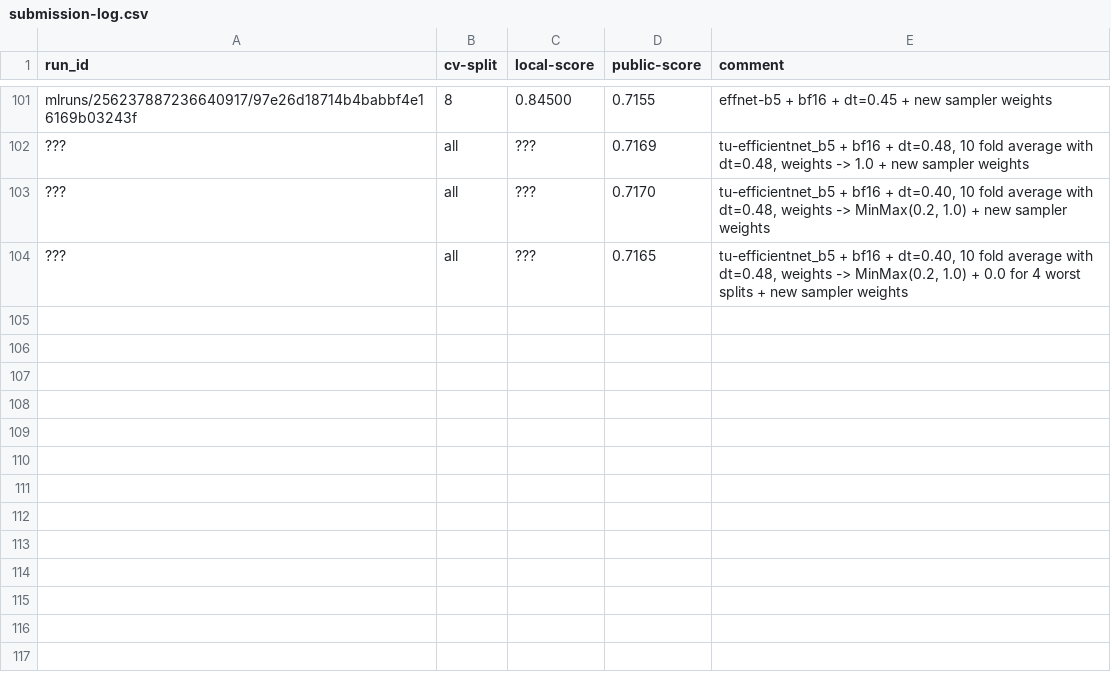
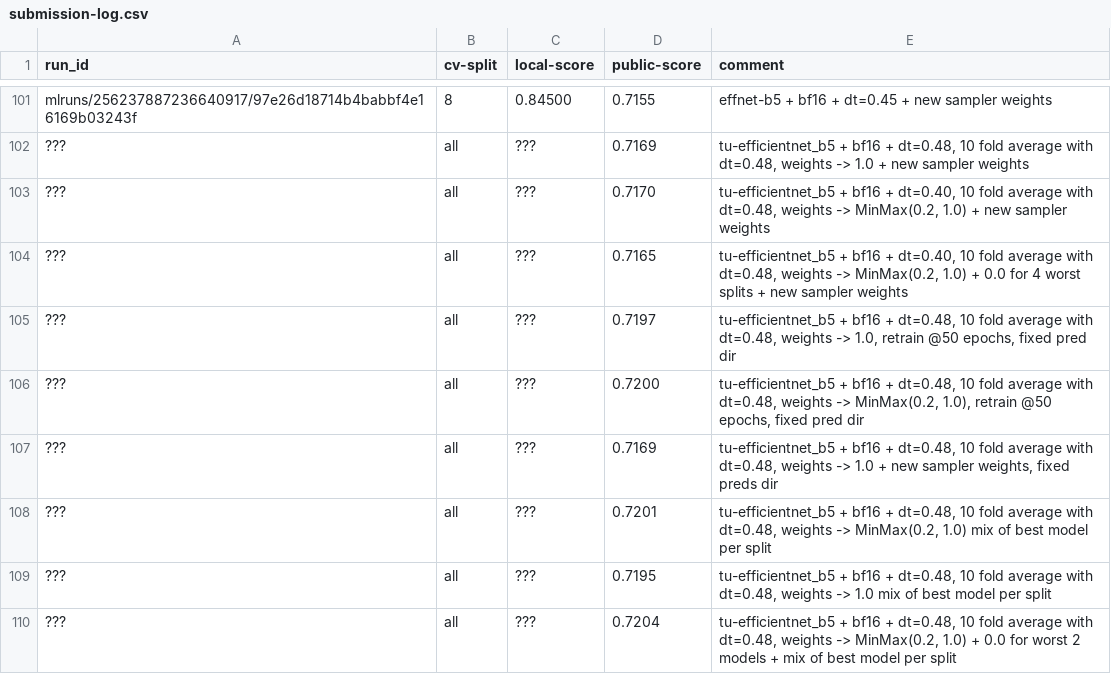
Before and after one commit to xultaeculcis/kelp-wanted-competition, a CSV file: data/submissions/submission-log.csv, drawn as a sheet; only a part is shown, gaps mark what is left out.

Commit message:
Update dev log, new submissions

```diff
--- a/data/submissions/submission-log.csv
+++ b/data/submissions/submission-log.csv
@@ -104 +104,7 @@ mlruns/256237887236640917/97e26d18714b4babbf4e16169b03243f;8;0.84500;0.7155;effn
 ???;all;???;0.7165;tu-efficientnet_b5 + bf16 + dt=0.40, 10 fold average with dt=0.48, weights -> MinMax(0.2, 1.0) + 0.0 for 4 worst splits + new sampler weights
+???;all;???;0.7197;tu-efficientnet_b5 + bf16 + dt=0.48, 10 fold average with dt=0.48, weights -> 1.0, retrain @50 epochs, fixed pred dir
+???;all;???;0.7200;tu-efficientnet_b5 + bf16 + dt=0.48, 10 fold average with dt=0.48, weights -> MinMax(0.2, 1.0), retrain @50 epochs, fixed pred dir
+???;all;???;0.7169;tu-efficientnet_b5 + bf16 + dt=0.48, 10 fold average with dt=0.48, weights -> 1.0 + new sampler weights, fixed preds dir
+???;all;???;0.7201;tu-efficientnet_b5 + bf16 + dt=0.48, 10 fold average with dt=0.48, weights -> MinMax(0.2, 1.0) mix of best model per split
+???;all;???;0.7195;tu-efficientnet_b5 + bf16 + dt=0.48, 10 fold average with dt=0.48, weights -> 1.0 mix of best model per split
+???;all;???;0.7204;tu-efficientnet_b5 + bf16 + dt=0.48, 10 fold average with dt=0.48, weights -> MinMax(0.2, 1.0) + 0.0 for worst 2 models + mix of best model per split
```
Also changed, not shown: 2 other files.
